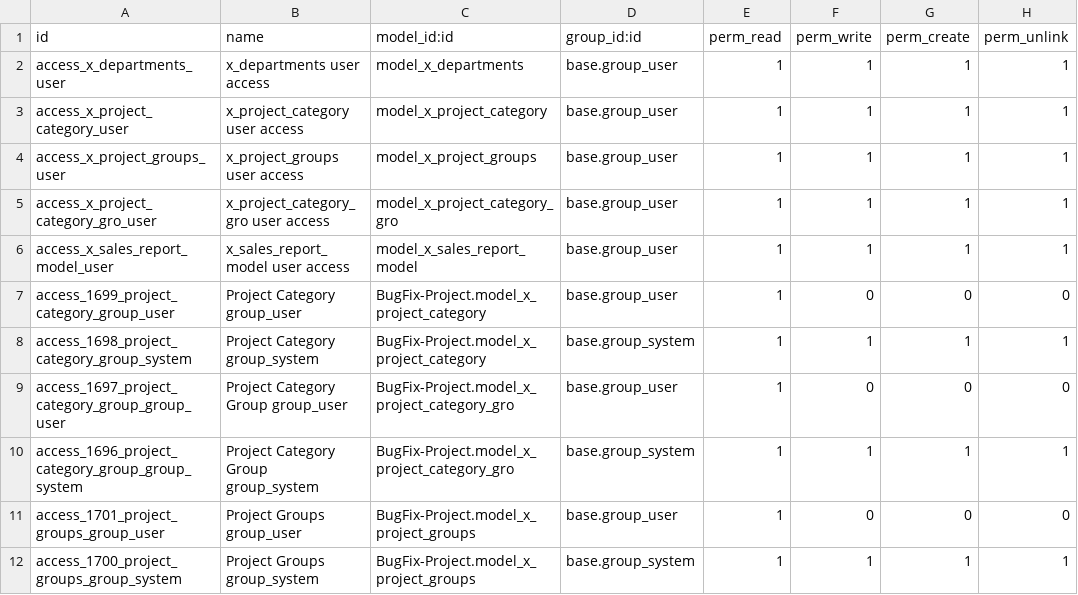
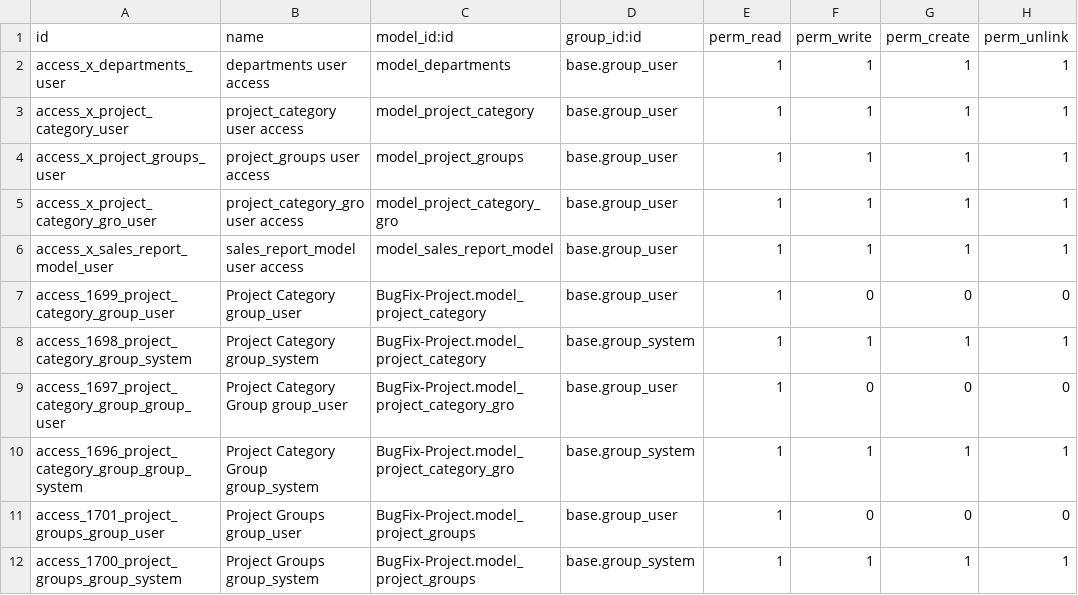
Before and after one commit to sanjayaWjinasena/BugFix-Project, a CSV file: security/ir.model.access.csv, drawn as a sheet.

```diff
--- a/security/ir.model.access.csv
+++ b/security/ir.model.access.csv
@@ -1,12 +1,12 @@
 id,name,model_id:id,group_id:id,perm_read,perm_write,perm_create,perm_unlink
-access_x_departments_user,x_departments user access,model_x_departments,base.group_user,1,1,1,1
-access_x_project_category_user,x_project_category user access,model_x_project_category,base.group_user,1,1,1,1
-access_x_project_groups_user,x_project_groups user access,model_x_project_groups,base.group_user,1,1,1,1
-access_x_project_category_gro_user,x_project_category_gro user access,model_x_project_category_gro,base.group_user,1,1,1,1
-access_x_sales_report_model_user,x_sales_report_model user access,model_x_sales_report_model,base.group_user,1,1,1,1
-access_1699_project_category_group_user,Project Category group_user,BugFix-Project.model_x_project_category,base.group_user,1,0,0,0
-access_1698_project_category_group_system,Project Category group_system,BugFix-Project.model_x_project_category,base.group_system,1,1,1,1
-access_1697_project_category_group_group_user,Project Category Group group_user,BugFix-Project.model_x_project_category_gro,base.group_user,1,0,0,0
-access_1696_project_category_group_group_system,Project Category Group group_system,BugFix-Project.model_x_project_category_gro,base.group_system,1,1,1,1
-access_1701_project_groups_group_user,Project Groups group_user,BugFix-Project.model_x_project_groups,base.group_user,1,0,0,0
-access_1700_project_groups_group_system,Project Groups group_system,BugFix-Project.model_x_project_groups,base.group_system,1,1,1,1
+access_x_departments_user,departments user access,model_departments,base.group_user,1,1,1,1
+access_x_project_category_user,project_category user access,model_project_category,base.group_user,1,1,1,1
+access_x_project_groups_user,project_groups user access,model_project_groups,base.group_user,1,1,1,1
+access_x_project_category_gro_user,project_category_gro user access,model_project_category_gro,base.group_user,1,1,1,1
+access_x_sales_report_model_user,sales_report_model user access,model_sales_report_model,base.group_user,1,1,1,1
+access_1699_project_category_group_user,Project Category group_user,BugFix-Project.model_project_category,base.group_user,1,0,0,0
+access_1698_project_category_group_system,Project Category group_system,BugFix-Project.model_project_category,base.group_system,1,1,1,1
+access_1697_project_category_group_group_user,Project Category Group group_user,BugFix-Project.model_project_category_gro,base.group_user,1,0,0,0
+access_1696_project_category_group_group_system,Project Category Group group_system,BugFix-Project.model_project_category_gro,base.group_system,1,1,1,1
+access_1701_project_groups_group_user,Project Groups group_user,BugFix-Project.model_project_groups,base.group_user,1,0,0,0
+access_1700_project_groups_group_system,Project Groups group_system,BugFix-Project.model_project_groups,base.group_system,1,1,1,1
```
Also changed, not shown: 43 other files.
